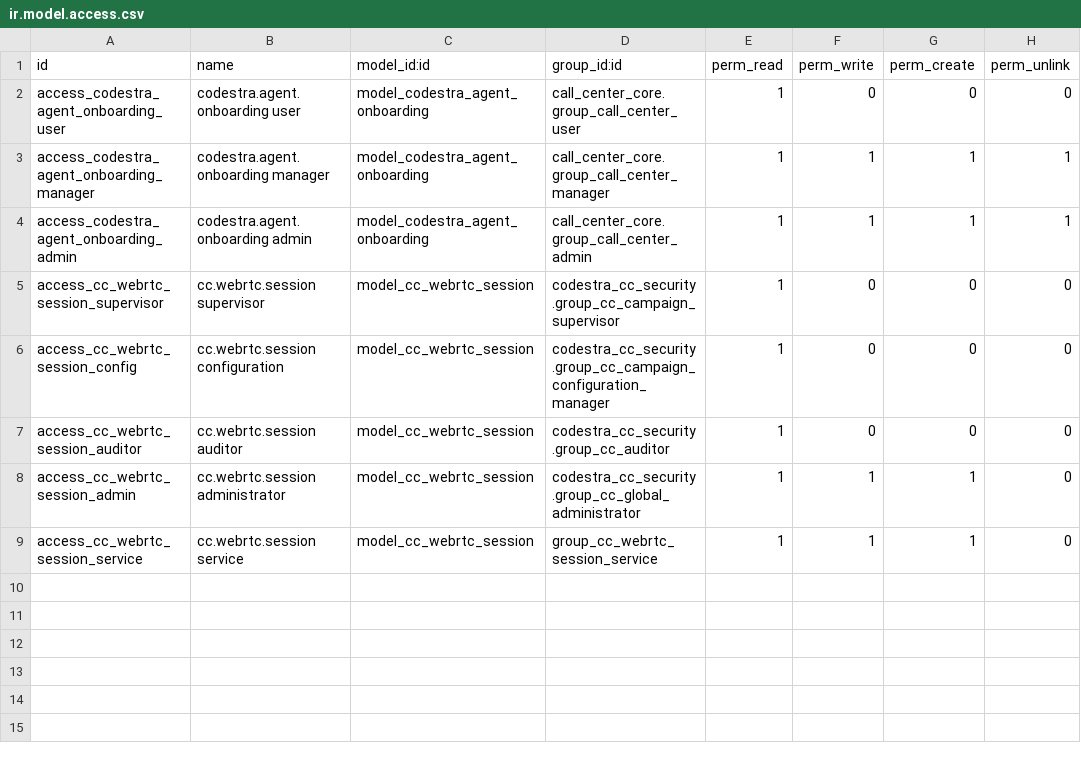
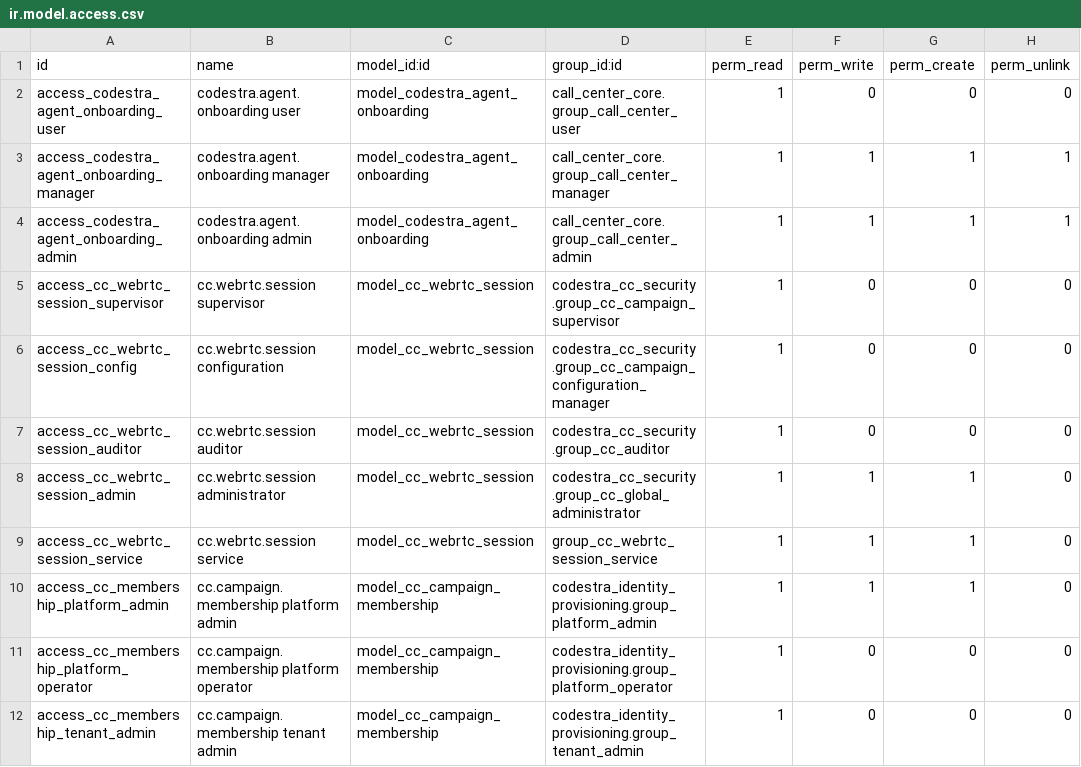
Before and after one commit to appolon1908-hue/Odoo, a CSV file: custom-addons/codestra_agent_onboarding/security/ir.model.access.csv, drawn as a sheet.

```diff
--- a/custom-addons/codestra_agent_onboarding/security/ir.model.access.csv
+++ b/custom-addons/codestra_agent_onboarding/security/ir.model.access.csv
@@ -9 +9,4 @@ access_cc_webrtc_session_admin,cc.webrtc.session administrator,model_cc_webrtc_s
 access_cc_webrtc_session_service,cc.webrtc.session service,model_cc_webrtc_session,group_cc_webrtc_session_service,1,1,1,0
+access_cc_membership_platform_admin,cc.campaign.membership platform admin,model_cc_campaign_membership,codestra_identity_provisioning.group_platform_admin,1,1,1,0
+access_cc_membership_platform_operator,cc.campaign.membership platform operator,model_cc_campaign_membership,codestra_identity_provisioning.group_platform_operator,1,0,0,0
+access_cc_membership_tenant_admin,cc.campaign.membership tenant admin,model_cc_campaign_membership,codestra_identity_provisioning.group_tenant_admin,1,0,0,0
```
Also changed, not shown: custom-addons/codestra_identity_provisioning/security/ir.model.access.csv, 13 other files.
